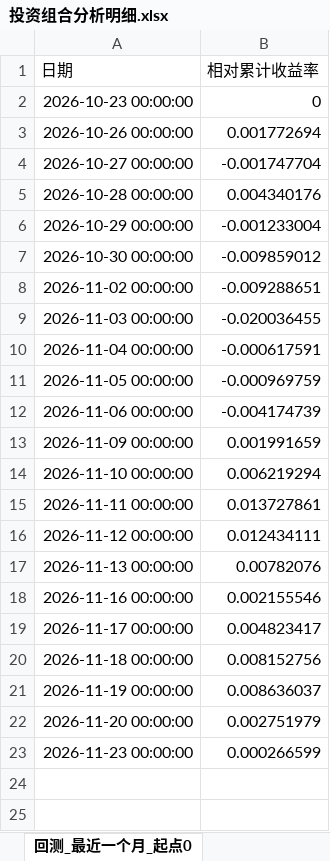
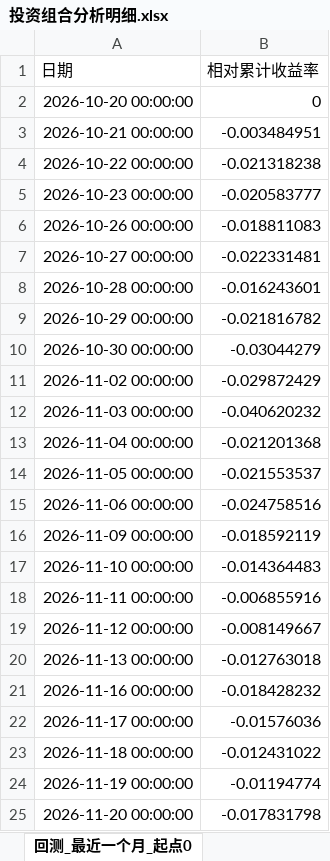
Before and after one commit to bwliseva/portfolio-report, an Excel workbook: automation/投资组合分析明细.xlsx, sheet 回测_最近一个月_起点0, drawn as a sheet; values as stored, in another font and other column widths than the file's, no borders; removed rows and columns are numbered as before the commit, all else as after; the diff names each change by its address in the sheet, - before the commit and + after, or states it on an @@ line.

```diff
--- a/automation/投资组合分析明细.xlsx (sheet 回测_最近一个月_起点0)
+++ b/automation/投资组合分析明细.xlsx (sheet 回测_最近一个月_起点0)
+row 2: 2026-10-20 00:00:00 | 0
+row 3: 2026-10-21 00:00:00 | -0.003484951
+row 4: 2026-10-22 00:00:00 | -0.021318238
-B5 (相对累计收益率): 0
+B5 (相对累计收益率): -0.020583777
-B6 (相对累计收益率): 0.001772694
+B6 (相对累计收益率): -0.018811083
-B7 (相对累计收益率): -0.001747704
+B7 (相对累计收益率): -0.022331481
-B8 (相对累计收益率): 0.004340176
+B8 (相对累计收益率): -0.016243601
-B9 (相对累计收益率): -0.001233004
+B9 (相对累计收益率): -0.021816782
-B10 (相对累计收益率): -0.009859012
+B10 (相对累计收益率): -0.03044279
-B11 (相对累计收益率): -0.009288651
+B11 (相对累计收益率): -0.029872429
-B12 (相对累计收益率): -0.020036455
+B12 (相对累计收益率): -0.040620232
-B13 (相对累计收益率): -0.000617591
+B13 (相对累计收益率): -0.021201368
-B14 (相对累计收益率): -0.000969759
+B14 (相对累计收益率): -0.021553537
-B15 (相对累计收益率): -0.004174739
+B15 (相对累计收益率): -0.024758516
-B16 (相对累计收益率): 0.001991659
+B16 (相对累计收益率): -0.018592119
-B17 (相对累计收益率): 0.006219294
+B17 (相对累计收益率): -0.014364483
-B18 (相对累计收益率): 0.013727861
+B18 (相对累计收益率): -0.006855916
-B19 (相对累计收益率): 0.012434111
+B19 (相对累计收益率): -0.008149667
-B20 (相对累计收益率): 0.00782076
+B20 (相对累计收益率): -0.012763018
-B21 (相对累计收益率): 0.002155546
+B21 (相对累计收益率): -0.018428232
-B22 (相对累计收益率): 0.004823417
+B22 (相对累计收益率): -0.01576036
-B23 (相对累计收益率): 0.008152756
+B23 (相对累计收益率): -0.012431022
-B24 (相对累计收益率): 0.008636037
+B24 (相对累计收益率): -0.01194774
-B25 (相对累计收益率): 0.002751979
+B25 (相对累计收益率): -0.017831798
-row 23: 2026-11-23 00:00:00 | 0.000266599
```
Also changed, not shown: sheet 年化协方差矩阵_日度近一年, sheet 相关系数矩阵_日度近一年, sheet 风险平价风险贡献, sheet 回测_最近三个月_起点0, sheet 风险平价_回测_最近三个月_起点0, sheet 风险平价_回测_最近一个月_起点0, 15 more sheets.
